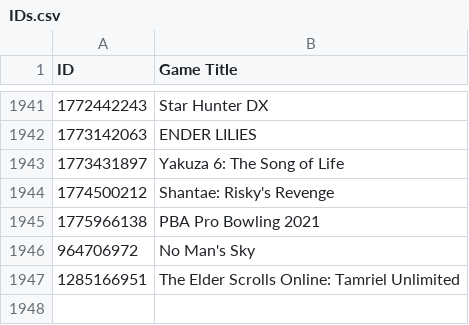
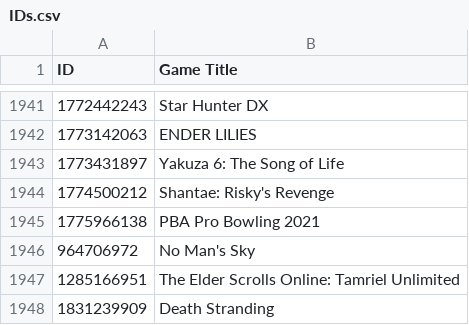
Before and after one commit to ItsLogic/Xbox-TitleIDs, a CSV file: IDs.csv, drawn as a sheet; only a part is shown, gaps mark what is left out; the diff names each change by its address in the sheet, - before the commit and + after, or states it on an @@ line.

Commit message:
Update IDs.csv

```diff
--- a/IDs.csv
+++ b/IDs.csv
+row 1948: 1831239909 | Death Stranding
```
